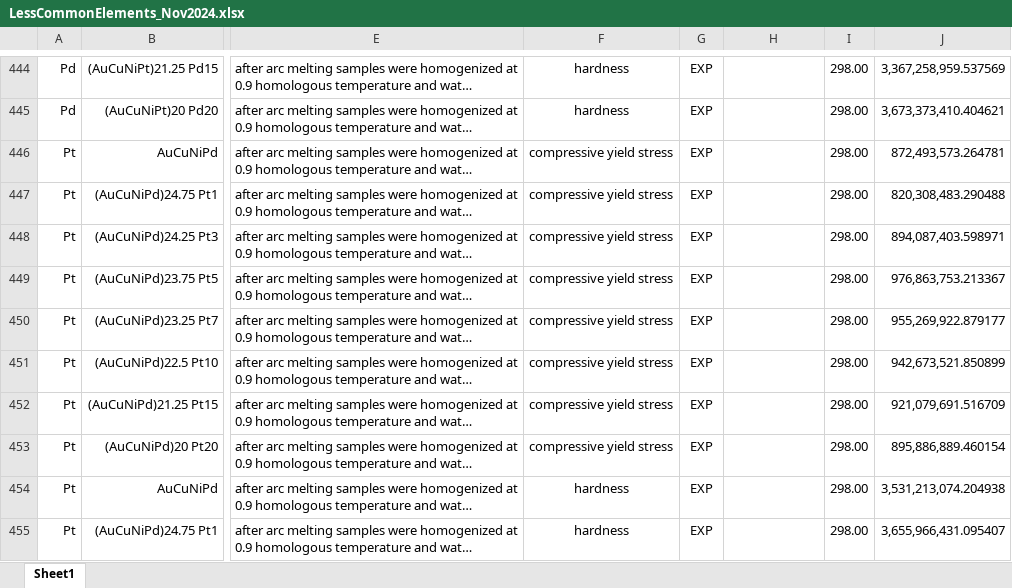
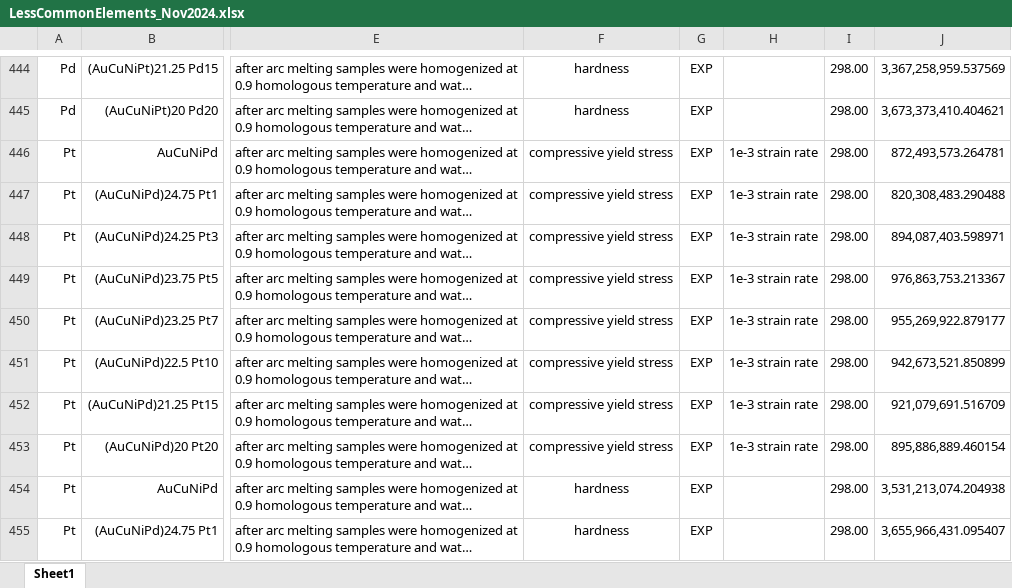
Before and after one commit to amkrajewski/ULTERA-contribute-amkrajewski, an Excel workbook: LessCommonElements_Nov2024.xlsx, sheet Sheet1, drawn as a sheet; only a part is shown, gaps mark what is left out; long unchanged cells end in …; values as stored, in another font and other column widths than the file's, no borders; the diff covers the shown part only; the diff names each change by its address in the sheet, - before the commit and + after, or states it on an @@ line.

```diff
--- a/LessCommonElements_Nov2024.xlsx (sheet Sheet1)
+++ b/LessCommonElements_Nov2024.xlsx (sheet Sheet1)
-H446:H453: (empty)
+H446:H453: 1e-3 strain rate
```
Also changed, not shown: 6 added rows and 27 edited cells elsewhere in this sheet.
